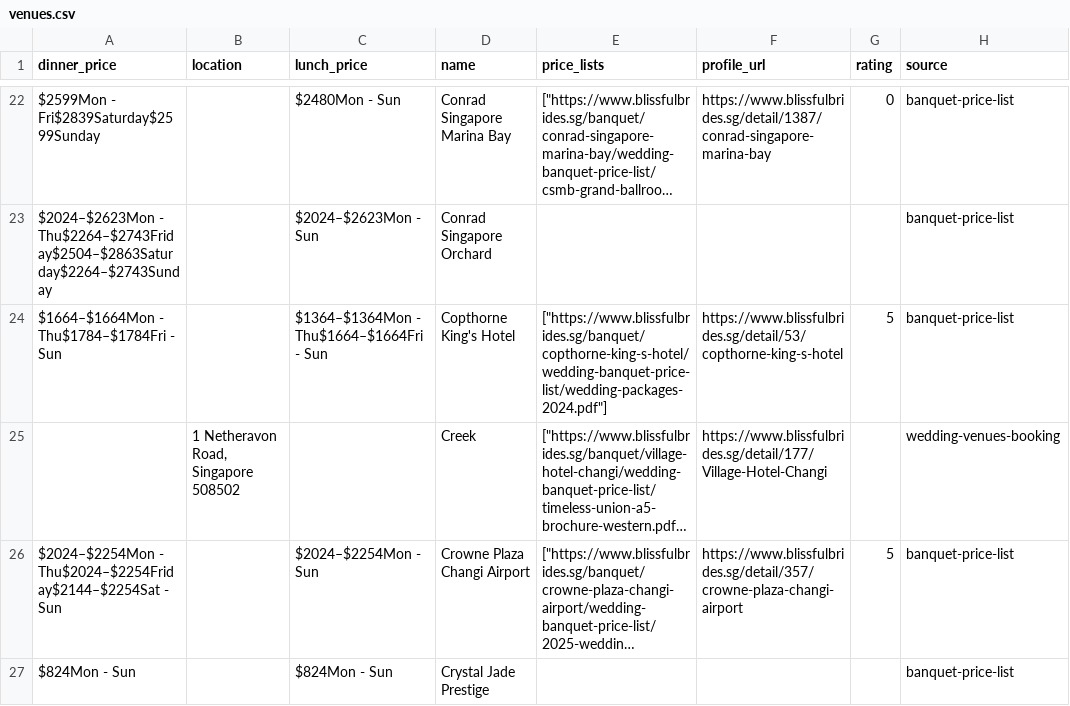
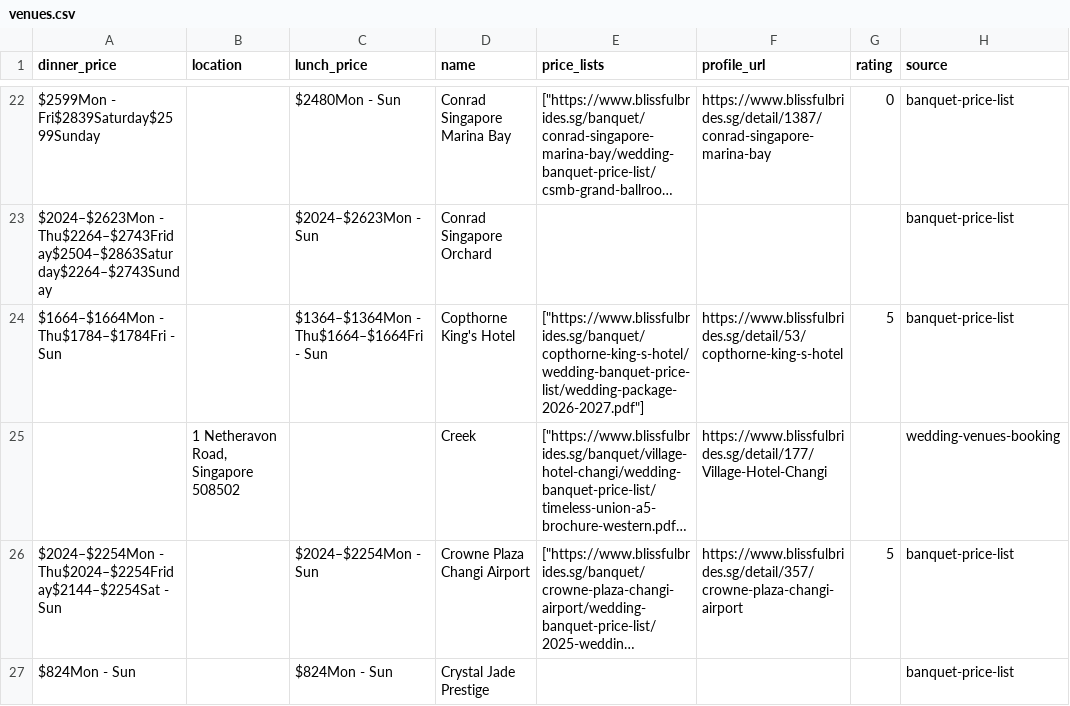
Before and after one commit to luarss/wedding-data, a CSV file: data/bb/venues.csv, drawn as a sheet; only a part is shown, gaps mark what is left out; long unchanged cells end in …; the diff names each change by its address in the sheet, - before the commit and + after, or states it on an @@ line.

```diff
--- a/data/bb/venues.csv
+++ b/data/bb/venues.csv
-E24 (price_lists): ["https://www.blissfulbrides.sg/banquet/copthorne-king-s-hotel/wedding-banquet-price-list/wedding-packages-2024.pdf"]
+E24 (price_lists): ["https://www.blissfulbrides.sg/banquet/copthorne-king-s-hotel/wedding-banquet-price-list/wedding-package-2026-2027.pdf"]
```
Also changed, not shown: data/tv/venues.csv, data/twn/venues.csv, 10 other files.
